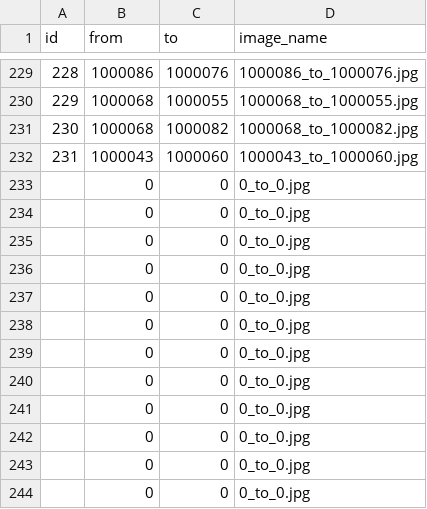
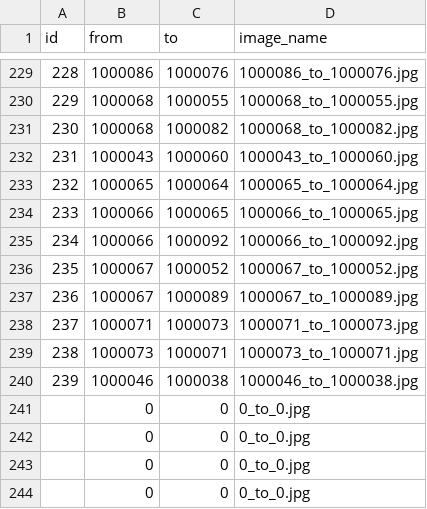
Before and after one commit to SenARMap/SenARMapProject_2026, a CSV file: data/edge_image.csv, drawn as a sheet; only a part is shown, gaps mark what is left out.

Commit message:
【変更】スプレッドシート上からPush (実行者: 1061)

```diff
--- a/data/edge_image.csv
+++ b/data/edge_image.csv
@@ -232,10 +232,10 @@ id,from,to,image_name
 231,1000043,1000060,1000043_to_1000060.jpg
-,0,0,0_to_0.jpg
-,0,0,0_to_0.jpg
-,0,0,0_to_0.jpg
-,0,0,0_to_0.jpg
-,0,0,0_to_0.jpg
-,0,0,0_to_0.jpg
-,0,0,0_to_0.jpg
-,0,0,0_to_0.jpg
+232,1000065,1000064,1000065_to_1000064.jpg
+233,1000066,1000065,1000066_to_1000065.jpg
+234,1000066,1000092,1000066_to_1000092.jpg
+235,1000067,1000052,1000067_to_1000052.jpg
+236,1000067,1000089,1000067_to_1000089.jpg
+237,1000071,1000073,1000071_to_1000073.jpg
+238,1000073,1000071,1000073_to_1000071.jpg
+239,1000046,1000038,1000046_to_1000038.jpg
 ,0,0,0_to_0.jpg
```
